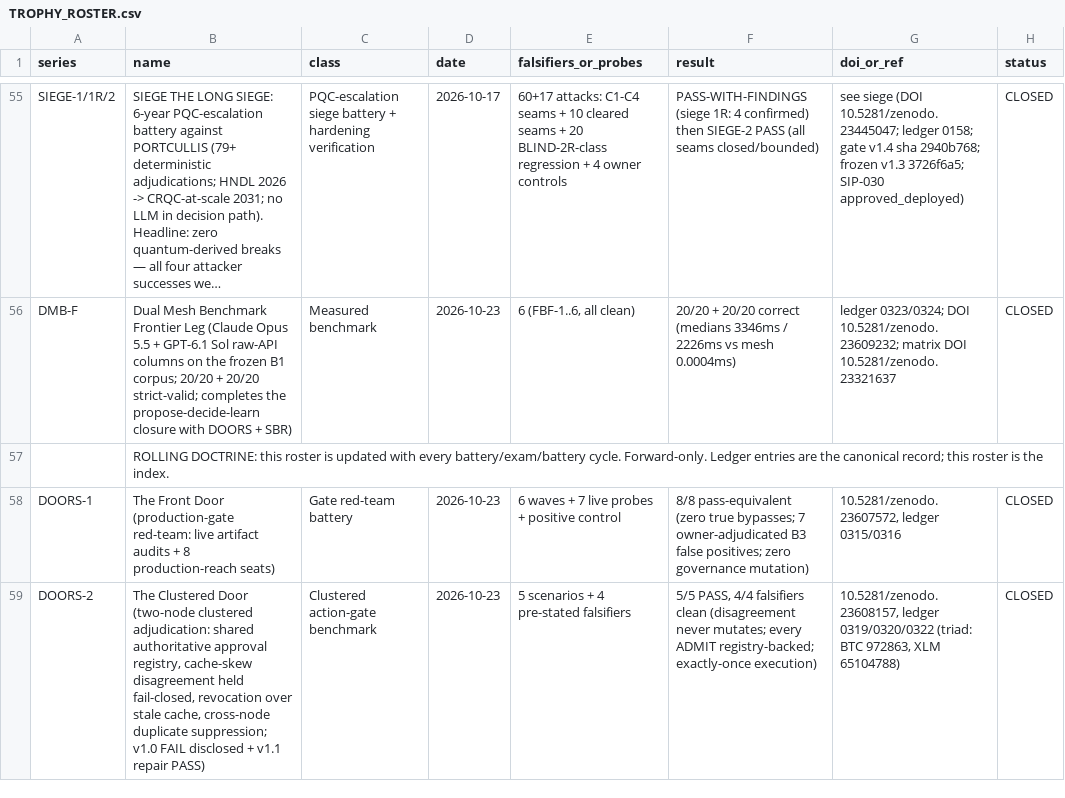
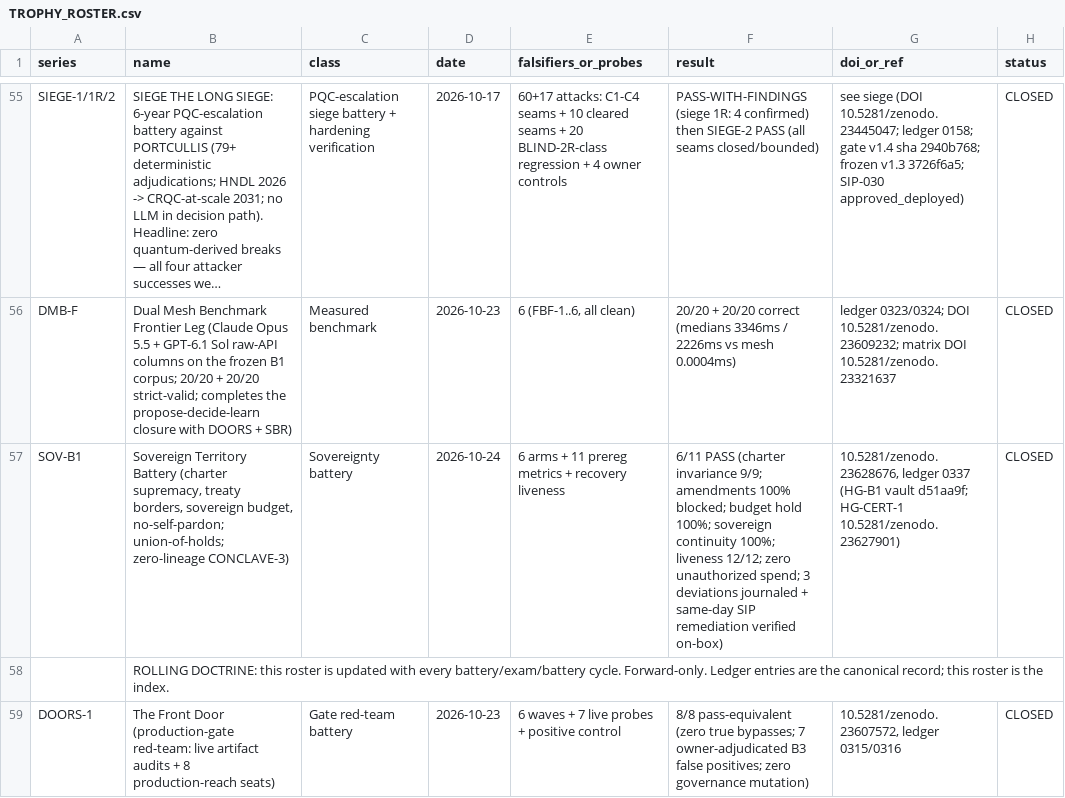
Before and after one commit to LLong2026/four-horsemen, a CSV file: TROPHY_ROSTER.csv, drawn as a sheet; only a part is shown, gaps mark what is left out; the shorter side is filled out with more unchanged rows; long unchanged cells end in …; the diff names each change by its address in the sheet, - before the commit and + after, or states it on an @@ line.

Commit message:
Roster + DCAI index: +SOV-B1 (ledger 0337, DOI 10.5281/zenodo.23628676), +HG-CERT-1 index backfill (ledger 0335/0336)

```diff
--- a/TROPHY_ROSTER.csv
+++ b/TROPHY_ROSTER.csv
+row 57: SOV-B1 | Sovereign Territory Battery (charter supremacy, treaty borders, sovereign budget, no-self-pardon; union-of-holds; zero-lineage CONCLAVE-3) | Sovereignty battery | 2026-10-24 | 6 arms + 11 prereg metrics + recovery liveness | 6/11 PASS (charter invariance 9/9; amendments 100% blocked; budget hold 100%; sovereign continuity 100%; liveness 12/12; zero unauthorized spend; 3 deviations journaled + same-day SIP remediation verified on-box) | 10.5281/zenodo.23628676, ledger 0337 (HG-B1 vault d51aa9f; HG-CERT-1 10.5281/zenodo.23627901) | CLOSED
```
Also changed, not shown: 1 other file.
